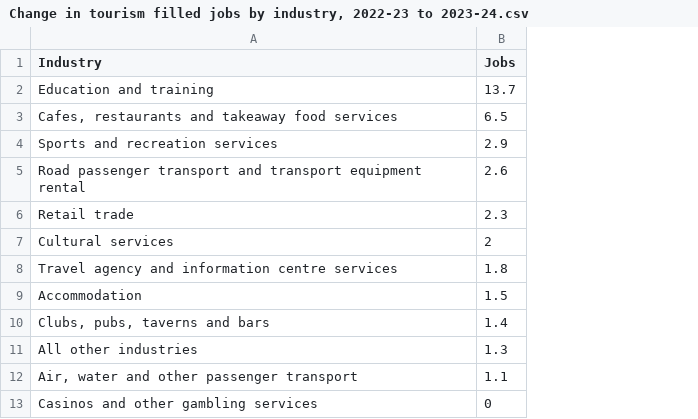
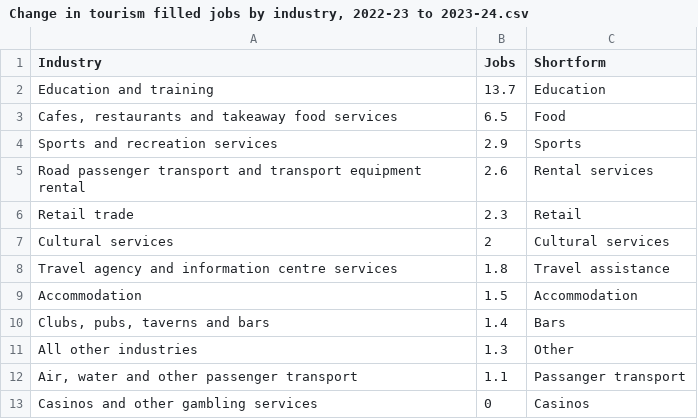
Before and after one commit to Alamgir21/FIT3179-A2, a CSV file: Data/Economic data/Change in tourism filled jobs by industry, 2022-23 to 2023-24.csv, drawn as a sheet; the diff names each change by its address in the sheet, - before the commit and + after, or states it on an @@ line.

Commit message:
Added shortforms for services

```diff
--- a/Data/Economic data/Change in tourism filled jobs by industry, 2022-23 to 2023-24.csv
+++ b/Data/Economic data/Change in tourism filled jobs by industry, 2022-23 to 2023-24.csv
+column C (Shortform), rows 2-13: Education | Food | Sports | Rental services | Retail | Cultural services | Travel assistance | Accommodation | Bars | Other | Passanger transport | Casinos
```
